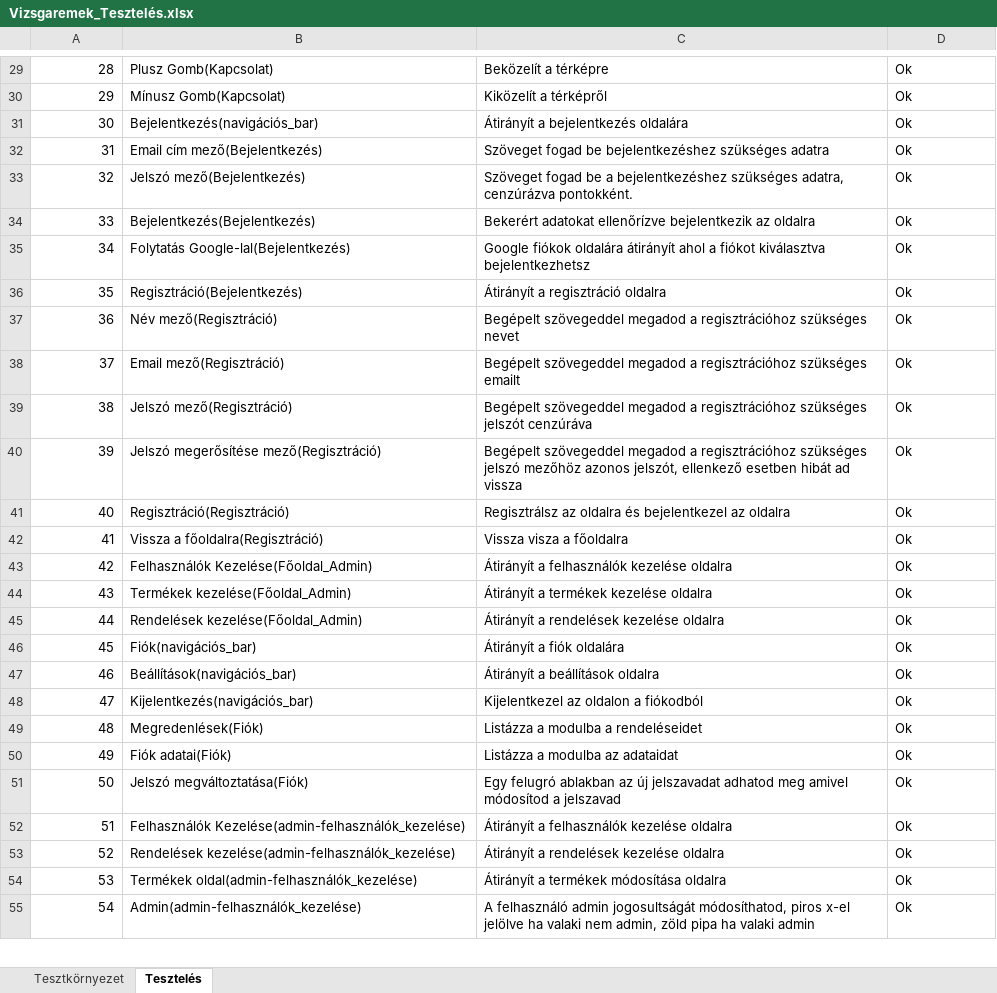
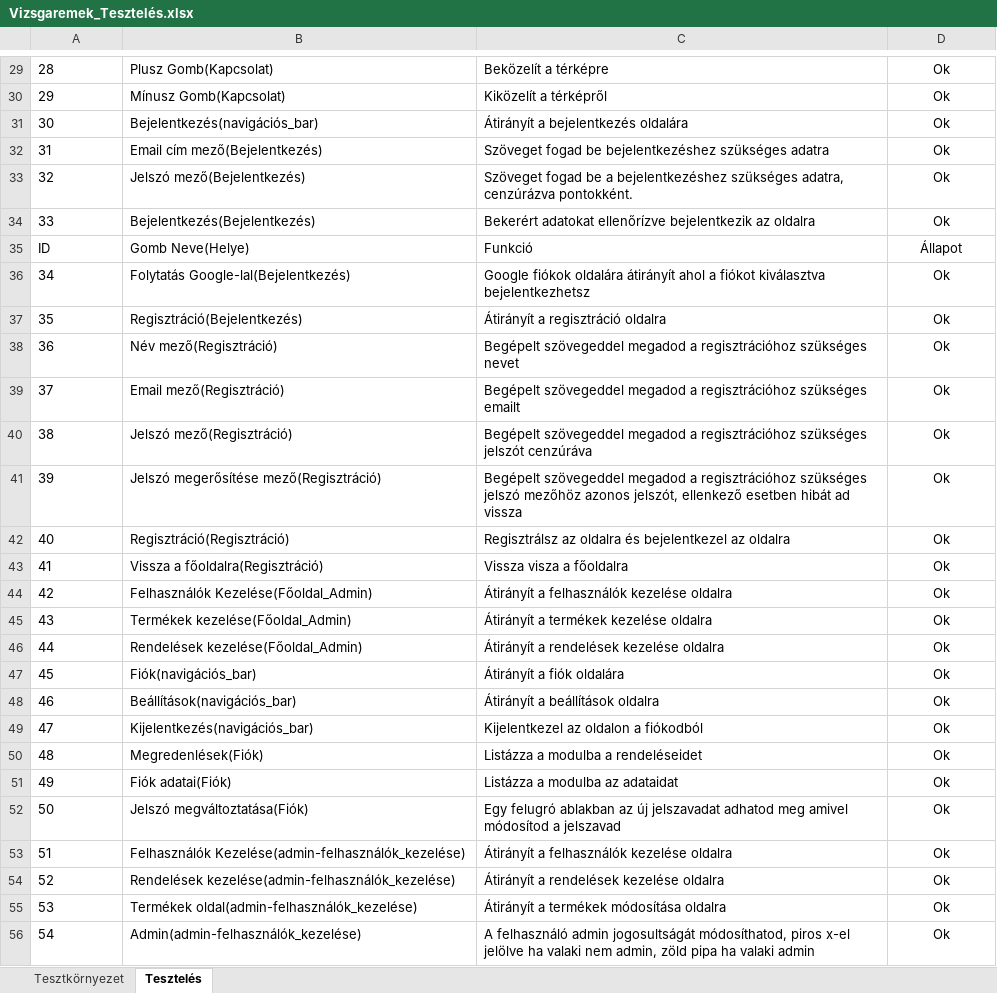
Before and after one commit to nagygergo27/VizsgaRemek, an Excel workbook: Vizsgaremek_Tesztelés.xlsx, sheet Tesztelés, drawn as a sheet; only a part is shown, gaps mark what is left out; values as stored, in another font and other column widths than the file's, no borders; addresses are those after the commit; the diff covers the shown part only; the diff names each change by its address in the sheet, - before the commit and + after, or states it on an @@ line.

```diff
--- a/Vizsgaremek_Tesztelés.xlsx (sheet Tesztelés)
+++ b/Vizsgaremek_Tesztelés.xlsx (sheet Tesztelés)
-A29:A34 alignment: right
+A29:A34 alignment: left
-D29:D34 alignment: left
+D29:D34 alignment: center
+row 35: ID | Gomb Neve(Helye) | Funkció | Állapot
-A36:A56 alignment: right
+A36:A56 alignment: left
-D36:D56 alignment: left
+D36:D56 alignment: center
```
Also changed, not shown: 2 added rows, 1 edited cell and cell formats elsewhere in this sheet, 1 other file.
